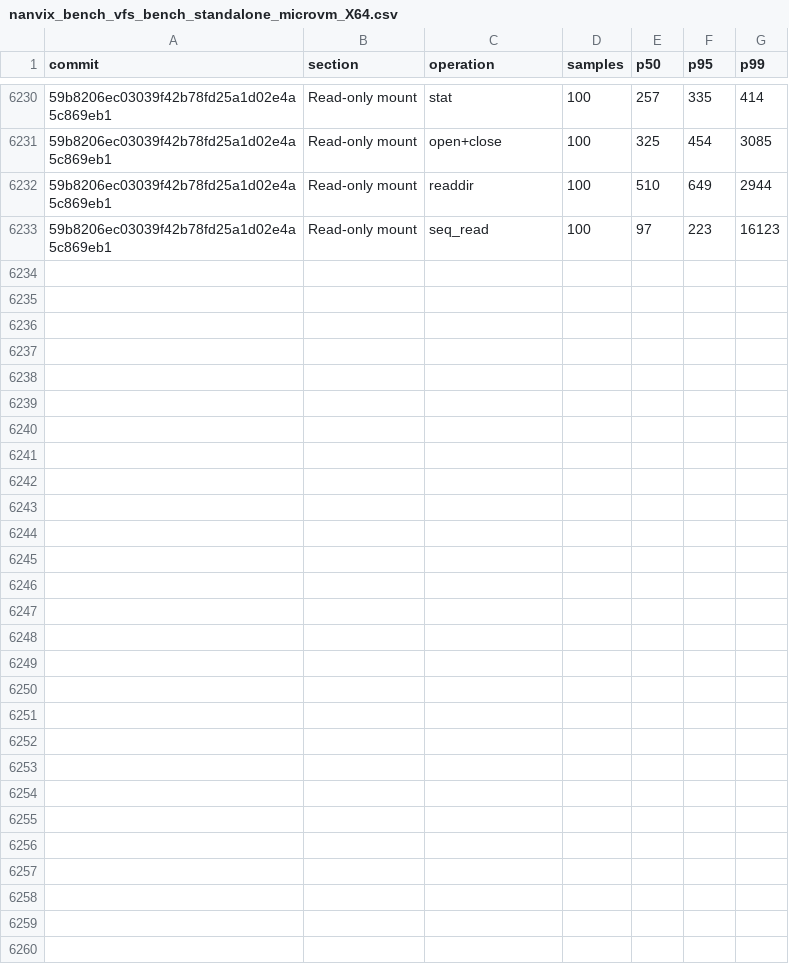
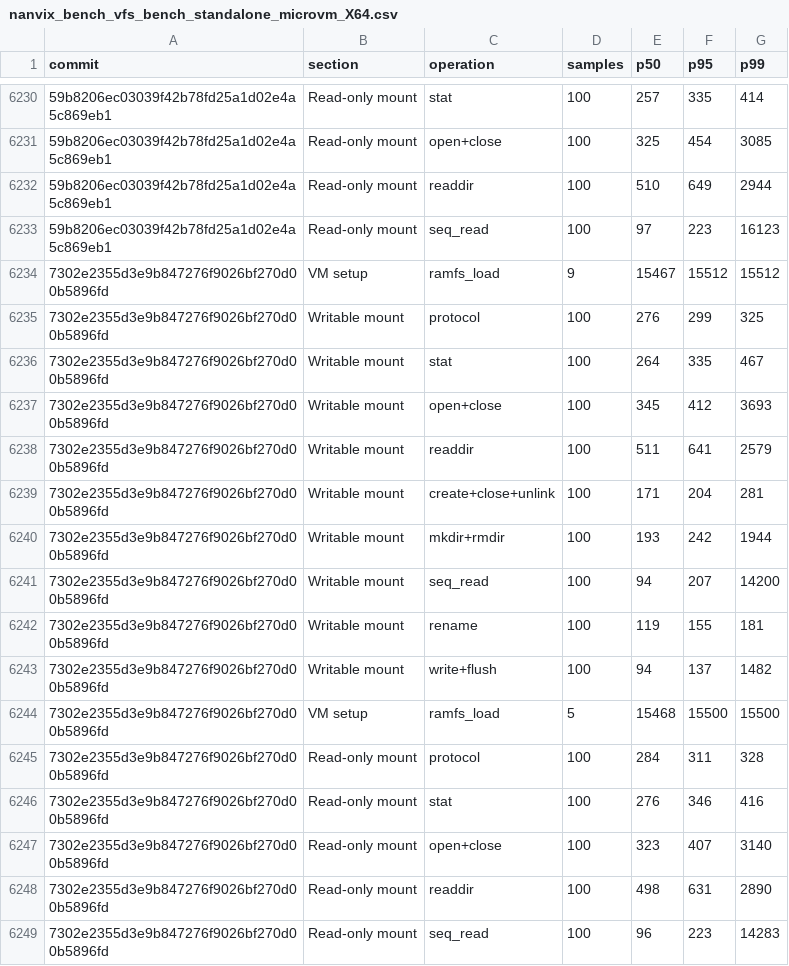
Before and after one commit to nanvix/nanvix, a CSV file: www/bench/data/windows-baremetal/nanvix_bench_vfs_bench_standalone_microvm_X64.csv, drawn as a sheet; only a part is shown, gaps mark what is left out; the diff names each change by its address in the sheet, - before the commit and + after, or states it on an @@ line.

```diff
--- a/www/bench/data/windows-baremetal/nanvix_bench_vfs_bench_standalone_microvm_X64.csv
+++ b/www/bench/data/windows-baremetal/nanvix_bench_vfs_bench_standalone_microvm_X64.csv
+row 6234: 7302e2355d3e9b847276f9026bf270d00b5896fd | VM setup | ramfs_load | 9 | 15467 | 15512 | 15512
+row 6235: 7302e2355d3e9b847276f9026bf270d00b5896fd | Writable mount | protocol | 100 | 276 | 299 | 325
+row 6236: 7302e2355d3e9b847276f9026bf270d00b5896fd | Writable mount | stat | 100 | 264 | 335 | 467
+row 6237: 7302e2355d3e9b847276f9026bf270d00b5896fd | Writable mount | open+close | 100 | 345 | 412 | 3693
+row 6238: 7302e2355d3e9b847276f9026bf270d00b5896fd | Writable mount | readdir | 100 | 511 | 641 | 2579
+row 6239: 7302e2355d3e9b847276f9026bf270d00b5896fd | Writable mount | create+close+unlink | 100 | 171 | 204 | 281
+row 6240: 7302e2355d3e9b847276f9026bf270d00b5896fd | Writable mount | mkdir+rmdir | 100 | 193 | 242 | 1944
+row 6241: 7302e2355d3e9b847276f9026bf270d00b5896fd | Writable mount | seq_read | 100 | 94 | 207 | 14200
+row 6242: 7302e2355d3e9b847276f9026bf270d00b5896fd | Writable mount | rename | 100 | 119 | 155 | 181
+row 6243: 7302e2355d3e9b847276f9026bf270d00b5896fd | Writable mount | write+flush | 100 | 94 | 137 | 1482
+row 6244: 7302e2355d3e9b847276f9026bf270d00b5896fd | VM setup | ramfs_load | 5 | 15468 | 15500 | 15500
+row 6245: 7302e2355d3e9b847276f9026bf270d00b5896fd | Read-only mount | protocol | 100 | 284 | 311 | 328
+row 6246: 7302e2355d3e9b847276f9026bf270d00b5896fd | Read-only mount | stat | 100 | 276 | 346 | 416
+row 6247: 7302e2355d3e9b847276f9026bf270d00b5896fd | Read-only mount | open+close | 100 | 323 | 407 | 3140
+row 6248: 7302e2355d3e9b847276f9026bf270d00b5896fd | Read-only mount | readdir | 100 | 498 | 631 | 2890
+row 6249: 7302e2355d3e9b847276f9026bf270d00b5896fd | Read-only mount | seq_read | 100 | 96 | 223 | 14283
```
Also changed, not shown: www/bench/data/windows-baremetal/nanvix_bench_snapshot_restore_standalone_microvm_X64.csv, www/bench/data/windows-baremetal/nanvix_bench_syscall_bench_standalone_microvm_X64.csv, 6 other files.
